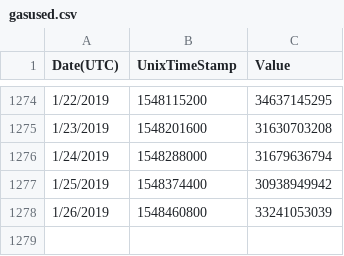
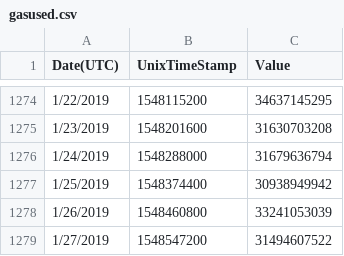
Before and after one commit to Provence613/gasprice, a CSV file: gasprice/gasused.csv, drawn as a sheet; only a part is shown, gaps mark what is left out.

```diff
--- a/gasprice/gasused.csv
+++ b/gasprice/gasused.csv
@@ -1278 +1278,2 @@
 "1/26/2019","1548460800","33241053039"
+"1/27/2019","1548547200","31494607522"
```
Also changed, not shown: gasprice/blocktime.csv, gasprice/gaslimit.csv, 10 other files.
